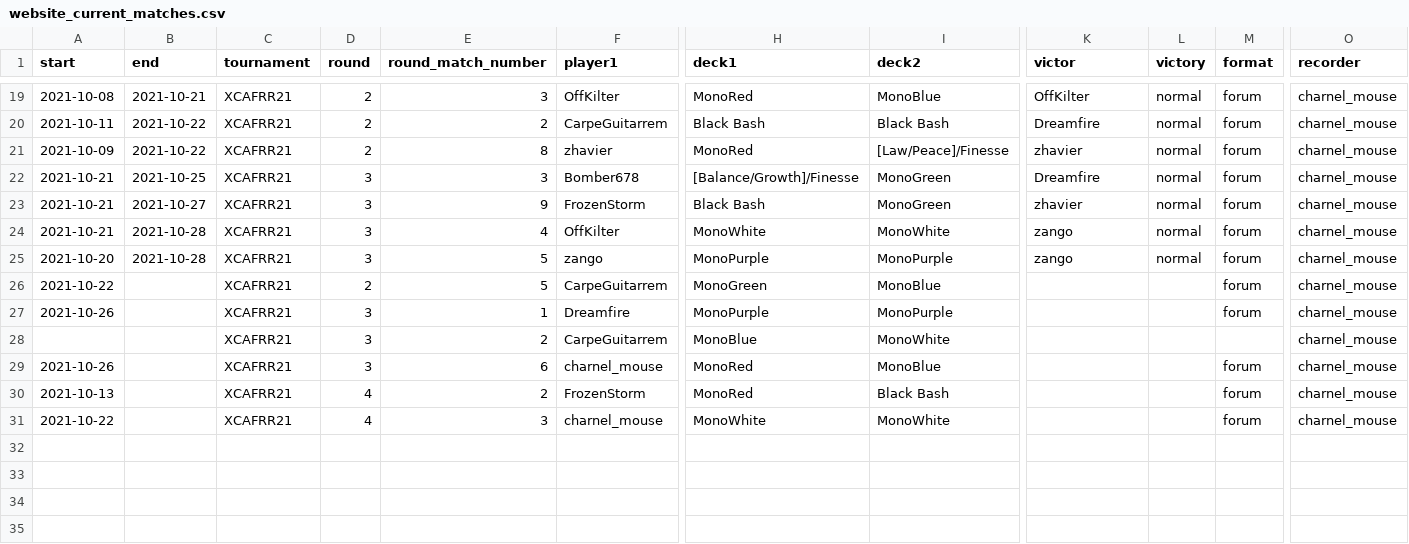
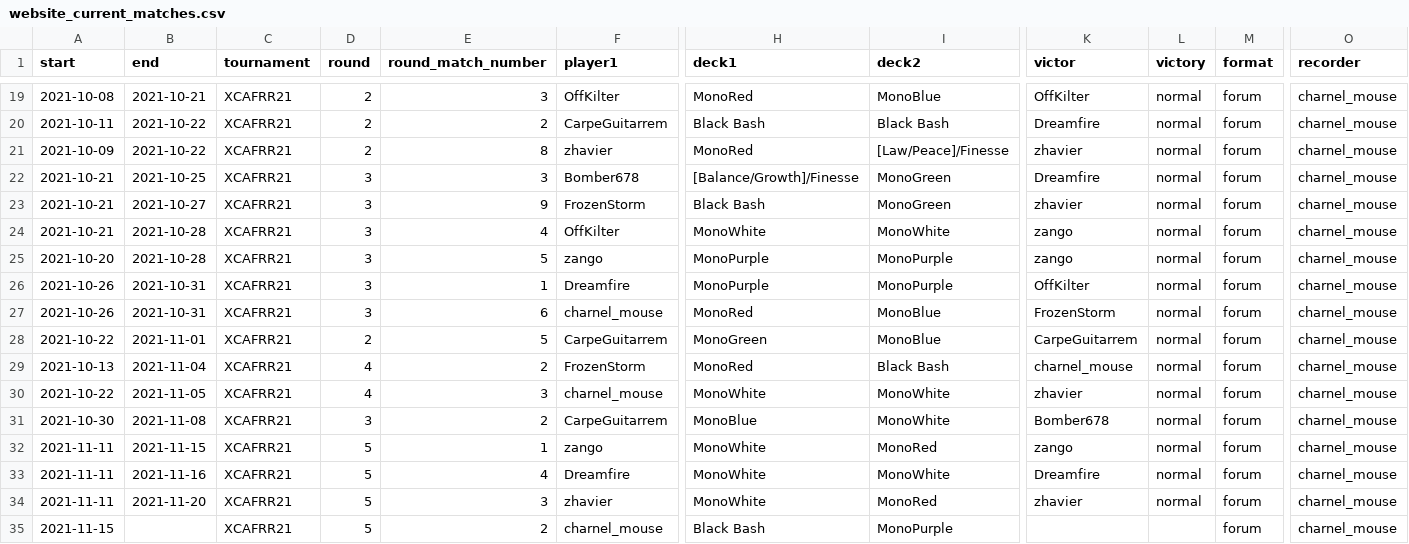
Before and after one commit to CharnelMouse/personal-website, a CSV file: static/codex/website_current_matches.csv, drawn as a sheet; only a part is shown, gaps mark what is left out; removed rows and columns are numbered as before the commit, all else as after; rows hold the shown columns only; the diff names each change by its address in the sheet, - before the commit and + after, or states it on an @@ line.

Commit message:
Update tournament tracker to 2021-11-23

```diff
--- a/static/codex/website_current_matches.csv
+++ b/static/codex/website_current_matches.csv
-row 26: 2021-10-22 |  | XCAFRR21 | 2 | 5 | CarpeGuitarrem | MonoGreen | MonoBlue |  |  | forum | charnel_mouse
-B26 (end): (empty)
+B26 (end): 2021-10-31
-K26 (victor): (empty)
+K26 (victor): OffKilter
-L26 (victory): (empty)
+L26 (victory): normal
-row 28:  |  | XCAFRR21 | 3 | 2 | CarpeGuitarrem | MonoBlue | MonoWhite |  |  |  | charnel_mouse
-B27 (end): (empty)
+B27 (end): 2021-10-31
-K27 (victor): (empty)
+K27 (victor): FrozenStorm
-L27 (victory): (empty)
+L27 (victory): normal
+row 28: 2021-10-22 | 2021-11-01 | XCAFRR21 | 2 | 5 | CarpeGuitarrem | MonoGreen | MonoBlue | CarpeGuitarrem | normal | forum | charnel_mouse
-B29 (end): (empty)
+B29 (end): 2021-11-04
-K29 (victor): (empty)
+K29 (victor): charnel_mouse
-L29:L30 (victory): (empty)
+L29:L30 (victory): normal
-B30 (end): (empty)
+B30 (end): 2021-11-05
-K30 (victor): (empty)
+K30 (victor): zhavier
+row 31: 2021-10-30 | 2021-11-08 | XCAFRR21 | 3 | 2 | CarpeGuitarrem | MonoBlue | MonoWhite | Bomber678 | normal | forum | charnel_mouse
+row 32: 2021-11-11 | 2021-11-15 | XCAFRR21 | 5 | 1 | zango | MonoWhite | MonoRed | zango | normal | forum | charnel_mouse
+row 33: 2021-11-11 | 2021-11-16 | XCAFRR21 | 5 | 4 | Dreamfire | MonoWhite | MonoWhite | Dreamfire | normal | forum | charnel_mouse
+row 34: 2021-11-11 | 2021-11-20 | XCAFRR21 | 5 | 3 | zhavier | MonoWhite | MonoRed | zhavier | normal | forum | charnel_mouse
+row 35: 2021-11-15 |  | XCAFRR21 | 5 | 2 | charnel_mouse | Black Bash | MonoPurple |  |  | forum | charnel_mouse
```
Also changed, not shown: 4 other files.
